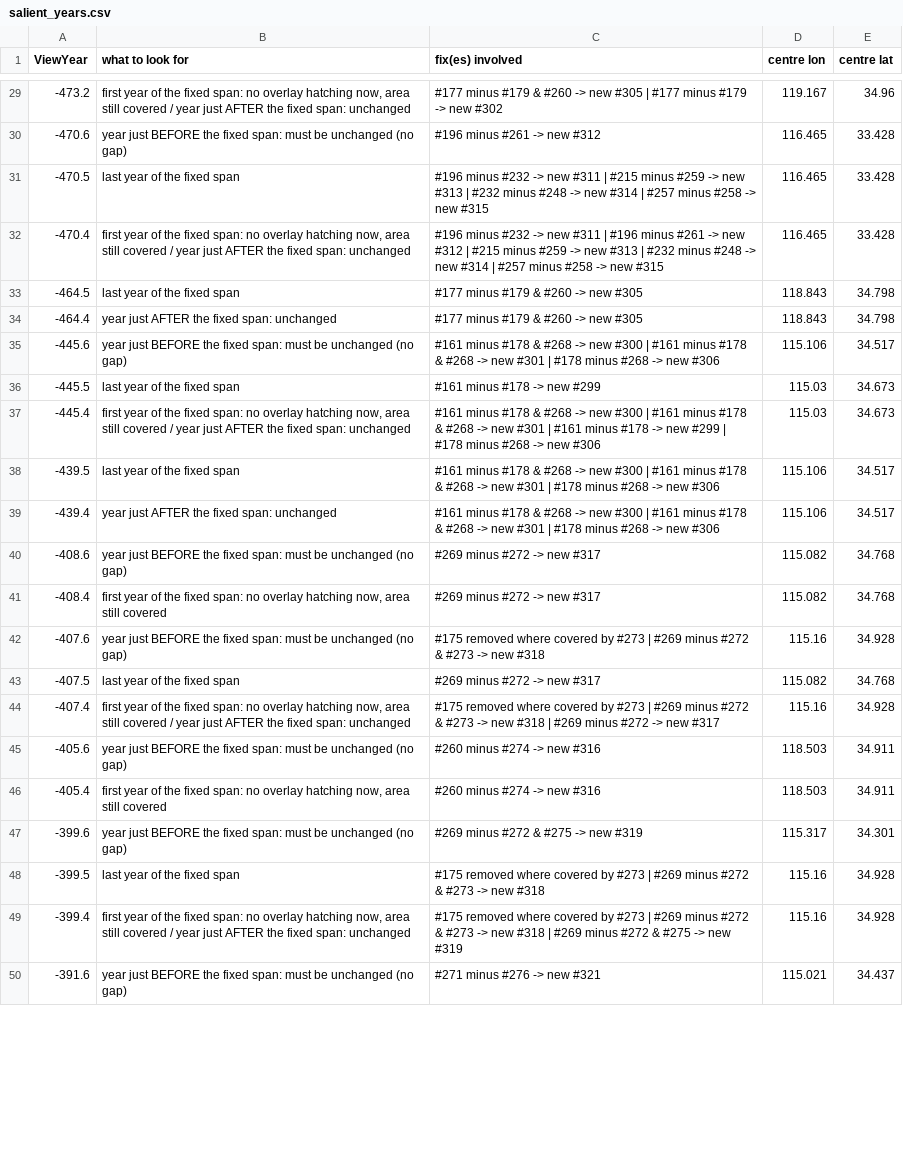
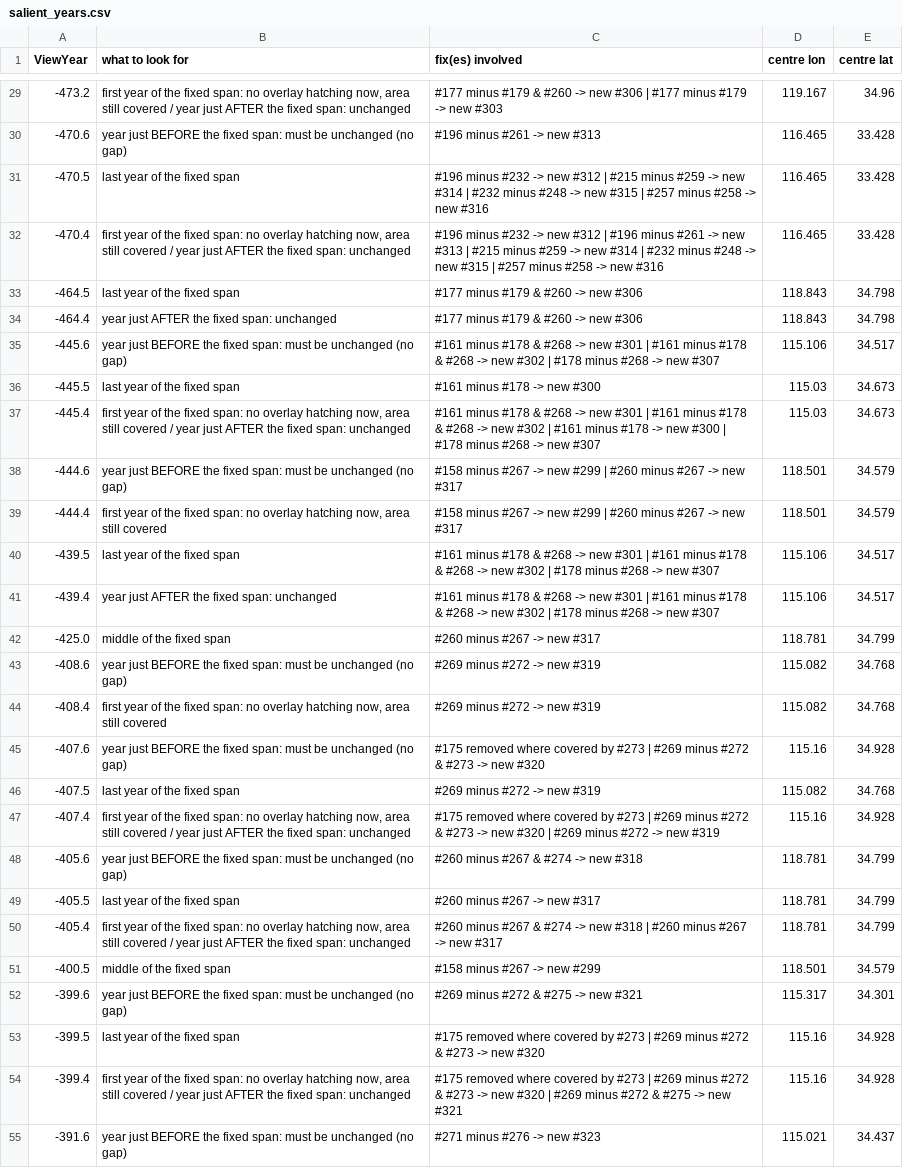
Before and after one commit to cgsoares49/historical-map-viewer, a CSV file: mapper/exports/tileplan_120-115/salient_years.csv, drawn as a sheet; only a part is shown, gaps mark what is left out; addresses are those after the commit; the diff covers the shown part only; the diff names each change by its address in the sheet, - before the commit and + after, or states it on an @@ line.

```diff
--- a/mapper/exports/tileplan_120-115/salient_years.csv
+++ b/mapper/exports/tileplan_120-115/salient_years.csv
-C29 (fix(es) involved): …-> new #305 | #177 minus #179 -> new #302
+C29 (fix(es) involved): …-> new #306 | #177 minus #179 -> new #303
-C30 (fix(es) involved): #196 minus #261 -> new #312
+C30 (fix(es) involved): #196 minus #261 -> new #313
-C31 (fix(es) involved): …-> new #311 | #215 minus #259 -> new #313 | #232 minus #248 -> new #314 | #257 minus #258 -> new #315
+C31 (fix(es) involved): …-> new #312 | #215 minus #259 -> new #314 | #232 minus #248 -> new #315 | #257 minus #258 -> new #316
-C32 (fix(es) involved): …-> new #311 | #196 minus #261 -> new #312 | #215 minus #259 -> new #313 | #232 minus #248 -> new #314 | #257 minus #258 -> new #315
+C32 (fix(es) involved): …-> new #312 | #196 minus #261 -> new #313 | #215 minus #259 -> new #314 | #232 minus #248 -> new #315 | #257 minus #258 -> new #316
-C33:C34 (fix(es) involved): #177 minus #179 & #260 -> new #305
+C33:C34 (fix(es) involved): #177 minus #179 & #260 -> new #306
-C35 (fix(es) involved): …-> new #300 | #161 minus #178 & #268 -> new #301 | #178 minus #268 -> new #306
+C35 (fix(es) involved): …-> new #301 | #161 minus #178 & #268 -> new #302 | #178 minus #268 -> new #307
-C36 (fix(es) involved): #161 minus #178 -> new #299
+C36 (fix(es) involved): #161 minus #178 -> new #300
-C37 (fix(es) involved): …-> new #300 | #161 minus #178 & #268 -> new #301 | #161 minus #178 -> new #299 | #178 minus #268 -> new #306
+C37 (fix(es) involved): …-> new #301 | #161 minus #178 & #268 -> new #302 | #161 minus #178 -> new #300 | #178 minus #268 -> new #307
+row 38: -444.6 | year just BEFORE the fixed span: must be unchanged (no gap) | #158 minus #267 -> new #299 | #260 minus #267 -> new #317 | 118.501 | 34.579
+row 39: -444.4 | first year of the fixed span: no overlay hatching now, area still covered | #158 minus #267 -> new #299 | #260 minus #267 -> new #317 | 118.501 | 34.579
-C40:C41 (fix(es) involved): …-> new #300 | #161 minus #178 & #268 -> new #301 | #178 minus #268 -> new #306
+C40:C41 (fix(es) involved): …-> new #301 | #161 minus #178 & #268 -> new #302 | #178 minus #268 -> new #307
+row 42: -425.0 | middle of the fixed span | #260 minus #267 -> new #317 | 118.781 | 34.799
-C43:C44 (fix(es) involved): #269 minus #272 -> new #317
+C43:C44 (fix(es) involved): #269 minus #272 -> new #319
-C45 (fix(es) involved): …-> new #318
+C45 (fix(es) involved): …-> new #320
-C46 (fix(es) involved): #269 minus #272 -> new #317
+C46 (fix(es) involved): #269 minus #272 -> new #319
-C47 (fix(es) involved): …-> new #318 | #269 minus #272 -> new #317
+C47 (fix(es) involved): …-> new #320 | #269 minus #272 -> new #319
-C48 (fix(es) involved): #260 minus #274 -> new #316
+C48 (fix(es) involved): #260 minus #267 & #274 -> new #318
-D48 (centre lon): 118.503
+D48 (centre lon): 118.781
-E48 (centre lat): 34.911
+E48 (centre lat): 34.799
+row 49: -405.5 | last year of the fixed span | #260 minus #267 -> new #317 | 118.781 | 34.799
-B50 (what to look for): …still covered
+B50 (what to look for): …still covered / year just AFTER the fixed span: unchanged
-C50 (fix(es) involved): #260 minus #274 -> new #316
+C50 (fix(es) involved): #260 minus #267 & #274 -> new #318 | #260 minus #267 -> new #317
-D50 (centre lon): 118.503
+D50 (centre lon): 118.781
-E50 (centre lat): 34.911
+E50 (centre lat): 34.799
+row 51: -400.5 | middle of the fixed span | #158 minus #267 -> new #299 | 118.501 | 34.579
-C52 (fix(es) involved): #269 minus #272 & #275 -> new #319
+C52 (fix(es) involved): #269 minus #272 & #275 -> new #321
-C53 (fix(es) involved): …-> new #318
+C53 (fix(es) involved): …-> new #320
-C54 (fix(es) involved): …-> new #318 | #269 minus #272 & #275 -> new #319
+C54 (fix(es) involved): …-> new #320 | #269 minus #272 & #275 -> new #321
-C55 (fix(es) involved): #271 minus #276 -> new #321
+C55 (fix(es) involved): #271 minus #276 -> new #323
```
Also changed, not shown: 46 edited cells elsewhere in this file, 8 other files.
